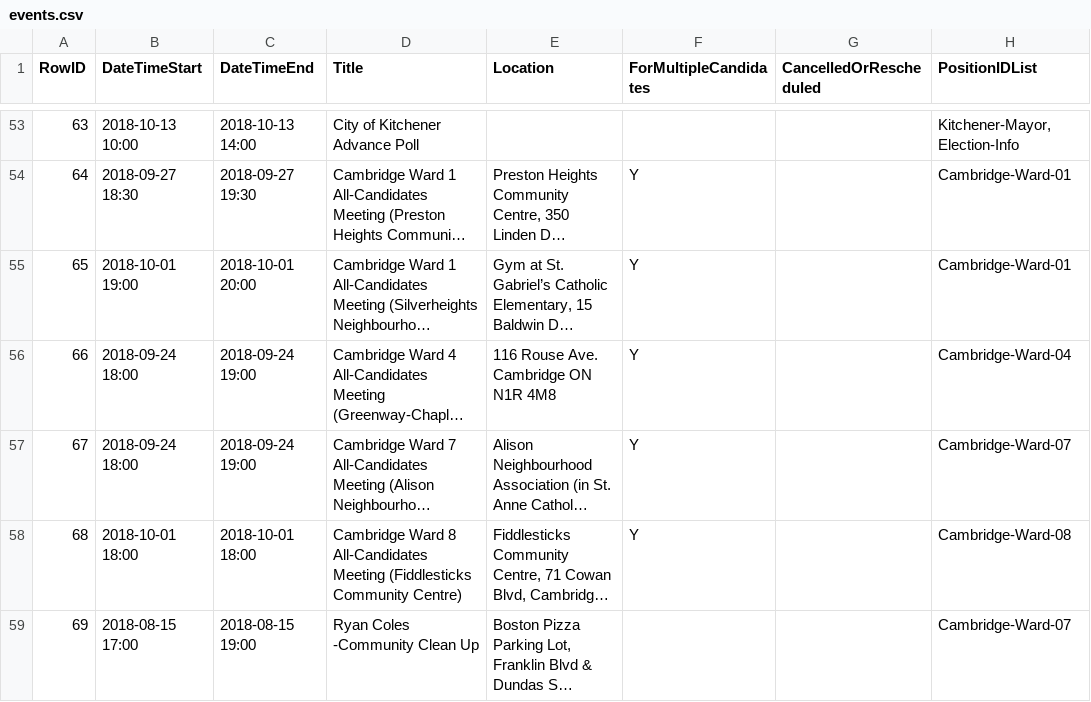
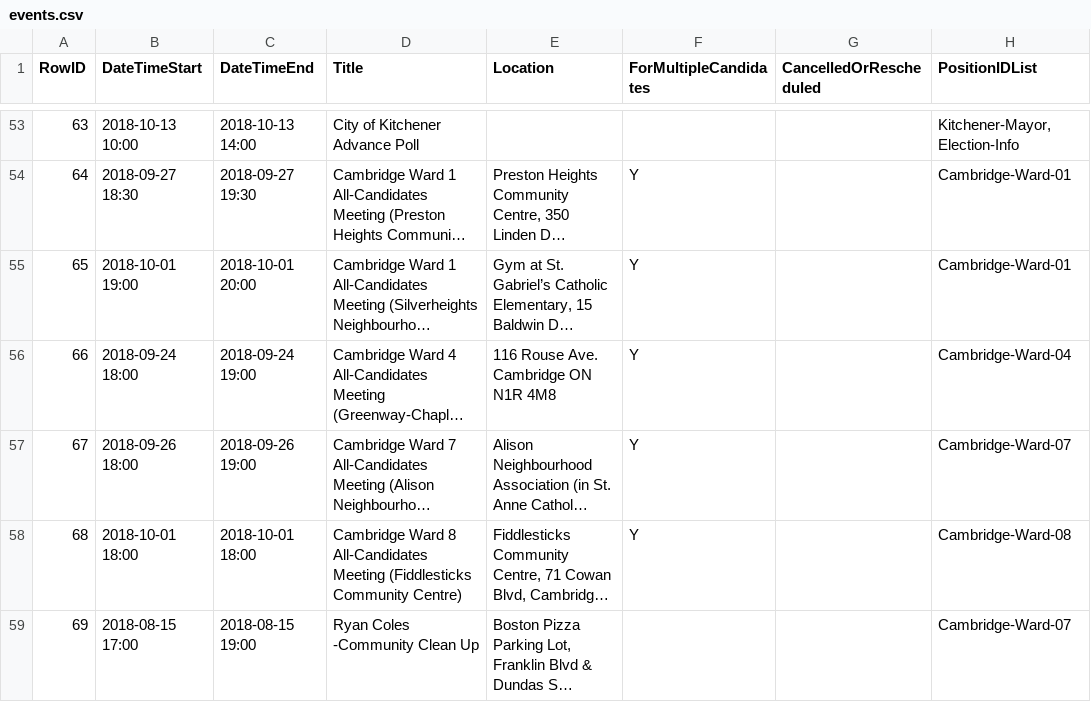
Before and after one commit to s-kennedy/wr-votes, a CSV file: _data/sync/events.csv, drawn as a sheet; only a part is shown, gaps mark what is left out; long unchanged cells end in …; the diff names each change by its address in the sheet, - before the commit and + after, or states it on an @@ line.

Commit message:
Change Cambridge Ward 7 back to Wednesday

```diff
--- a/_data/sync/events.csv
+++ b/_data/sync/events.csv
-B57 (DateTimeStart): 2018-09-24 18:00
+B57 (DateTimeStart): 2018-09-26 18:00
-C57 (DateTimeEnd): 2018-09-24 19:00
+C57 (DateTimeEnd): 2018-09-26 19:00
```
